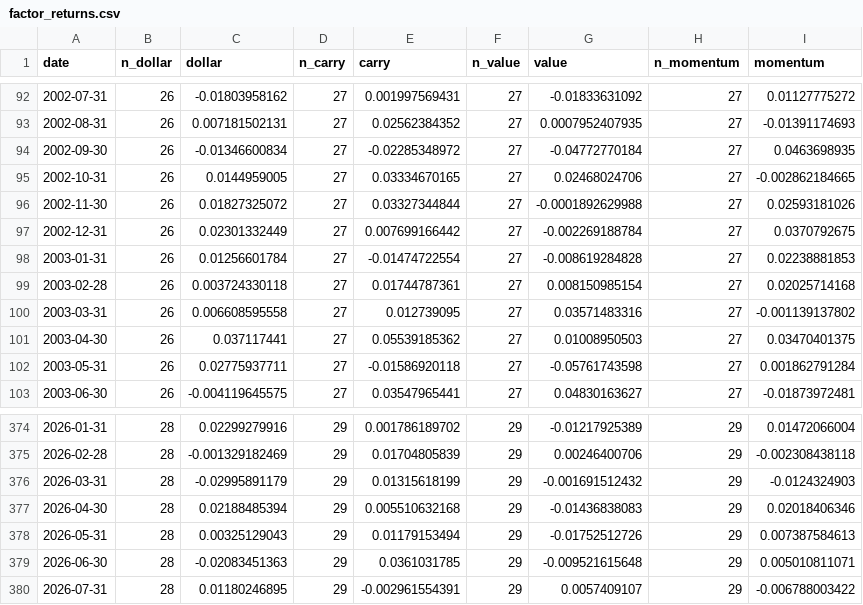
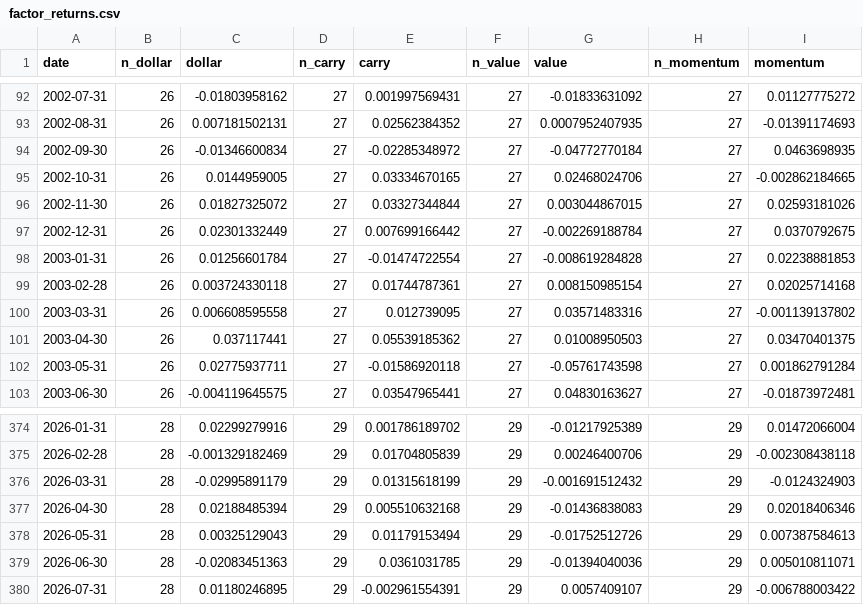
Before and after one commit to ZeVZobaran/SystMacro, a CSV file: data/processed/factor_returns.csv, drawn as a sheet; only a part is shown, gaps mark what is left out.

```diff
--- a/data/processed/factor_returns.csv
+++ b/data/processed/factor_returns.csv
@@ -95,3 +95,3 @@ date,n_dollar,dollar,n_carry,carry,n_value,value,n_momentum,momentum
 2002-10-31,26,0.0144959005,27,0.03334670165,27,0.02468024706,27,-0.002862184665
-2002-11-30,26,0.01827325072,27,0.03327344844,27,-0.0001892629988,27,0.02593181026
+2002-11-30,26,0.01827325072,27,0.03327344844,27,0.003044867015,27,0.02593181026
 2002-12-31,26,0.02301332449,27,0.007699166442,27,-0.002269188784,27,0.0370792675
@@ -378,3 +378,3 @@ date,n_dollar,dollar,n_carry,carry,n_value,value,n_momentum,momentum
 2026-05-31,28,0.00325129043,29,0.01179153494,29,-0.01752512726,29,0.007387584613
-2026-06-30,28,-0.02083451363,29,0.0361031785,29,-0.009521615648,29,0.005010811071
+2026-06-30,28,-0.02083451363,29,0.0361031785,29,-0.01394040036,29,0.005010811071
 2026-07-31,28,0.01180246895,29,-0.002961554391,29,0.0057409107,29,-0.006788003422
```
Also changed, not shown: data/processed/bis_coverage_audit.csv, data/processed/data_quality.csv, 9 other files.
